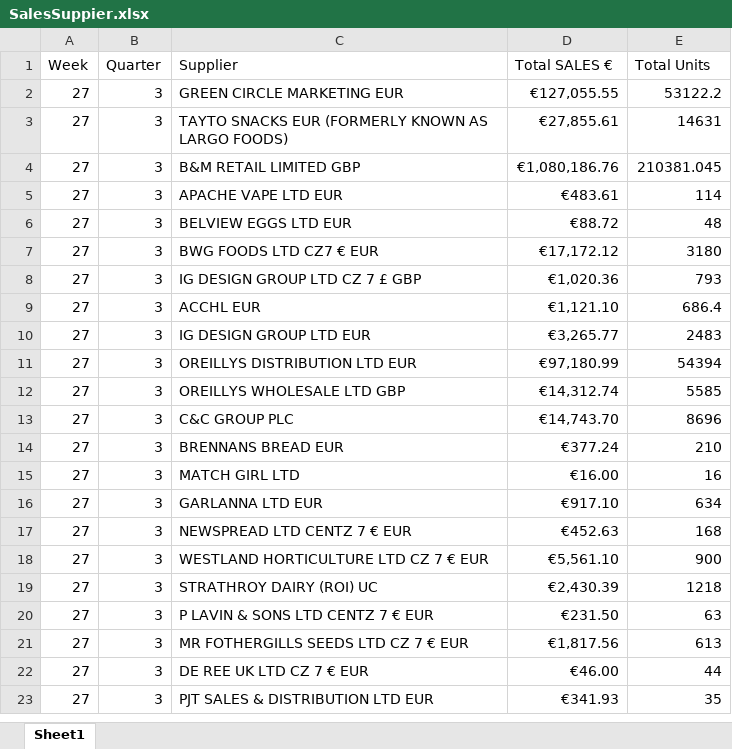
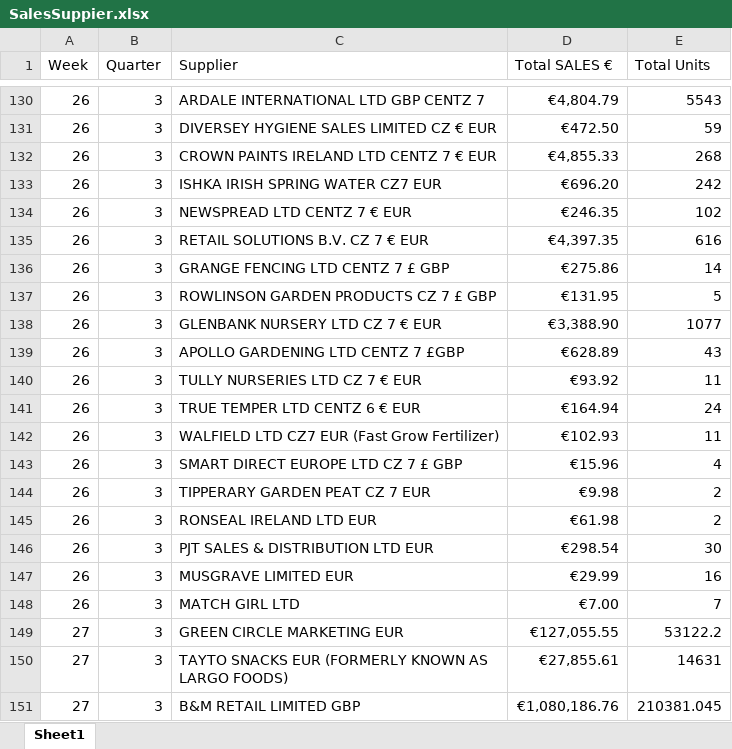
Before and after one commit to Raymundo12/Website, an Excel workbook: SalesSuppier.xlsx, sheet Sheet1, drawn as a sheet; only a part is shown, gaps mark what is left out; the shorter side is filled out with more unchanged rows; values as stored, in another font and other column widths than the file's, no borders; the diff covers the shown part only; the diff names each change by its address in the sheet, - before the commit and + after, or states it on an @@ line.

```diff
--- a/SalesSuppier.xlsx (sheet Sheet1)
+++ b/SalesSuppier.xlsx (sheet Sheet1)
+row 130: 26 | 3 | ARDALE INTERNATIONAL LTD GBP CENTZ 7 | €4,804.79 | 5543
+row 131: 26 | 3 | DIVERSEY HYGIENE SALES LIMITED CZ € EUR | €472.50 | 59
+row 132: 26 | 3 | CROWN PAINTS IRELAND LTD CENTZ 7 € EUR | €4,855.33 | 268
+row 133: 26 | 3 | ISHKA IRISH SPRING WATER CZ7 EUR | €696.20 | 242
+row 134: 26 | 3 | NEWSPREAD LTD CENTZ 7 € EUR | €246.35 | 102
+row 135: 26 | 3 | RETAIL SOLUTIONS B.V. CZ 7 € EUR | €4,397.35 | 616
+row 136: 26 | 3 | GRANGE FENCING LTD CENTZ 7 £ GBP | €275.86 | 14
+row 137: 26 | 3 | ROWLINSON GARDEN PRODUCTS CZ 7 £ GBP | €131.95 | 5
+row 138: 26 | 3 | GLENBANK NURSERY LTD CZ 7 € EUR | €3,388.90 | 1077
+row 139: 26 | 3 | APOLLO GARDENING LTD CENTZ 7 £GBP | €628.89 | 43
+row 140: 26 | 3 | TULLY NURSERIES LTD CZ 7 € EUR | €93.92 | 11
+row 141: 26 | 3 | TRUE TEMPER LTD CENTZ 6 € EUR | €164.94 | 24
+row 142: 26 | 3 | WALFIELD LTD CZ7 EUR (Fast Grow Fertilizer) | €102.93 | 11
+row 143: 26 | 3 | SMART DIRECT EUROPE LTD CZ 7 £ GBP | €15.96 | 4
+row 144: 26 | 3 | TIPPERARY GARDEN PEAT CZ 7 EUR | €9.98 | 2
+row 145: 26 | 3 | RONSEAL IRELAND LTD EUR | €61.98 | 2
+row 146: 26 | 3 | PJT SALES & DISTRIBUTION LTD EUR | €298.54 | 30
+row 147: 26 | 3 | MUSGRAVE LIMITED EUR | €29.99 | 16
+row 148: 26 | 3 | MATCH GIRL LTD | €7.00 | 7
```
Also changed, not shown: other rows of this sheet, 5 other files.
